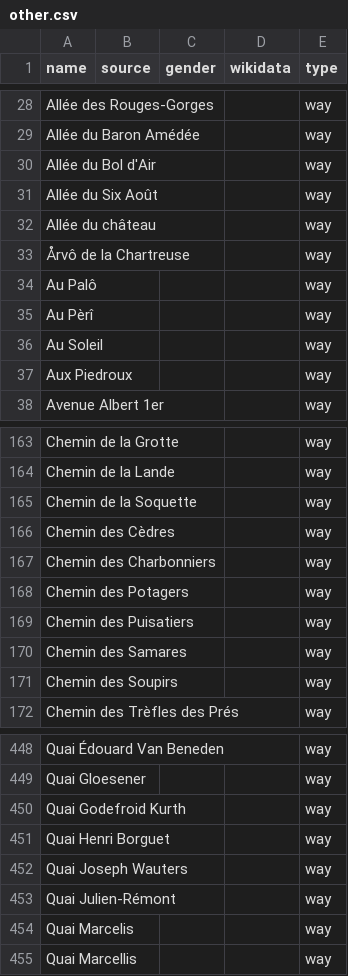
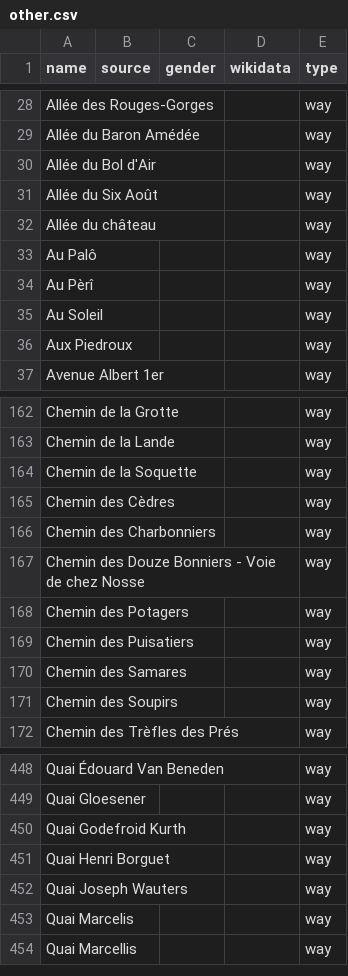
Before and after one commit to EqualStreetNames/equalstreetnames-liege, a CSV file: data/other.csv, drawn as a sheet; only a part is shown, gaps mark what is left out; removed rows and columns are numbered as before the commit, all else as after; the diff names each change by its address in the sheet, - before the commit and + after, or states it on an @@ line.

```diff
--- a/data/other.csv
+++ b/data/other.csv
-row 33: Årvô de la Chartreuse |  |  |  | way
+row 167: Chemin des Douze Bonniers - Voie de chez Nosse |  |  |  | way
-row 453: Quai Julien-Rémont |  |  |  | way
```
Also changed, not shown: 2 other files.
